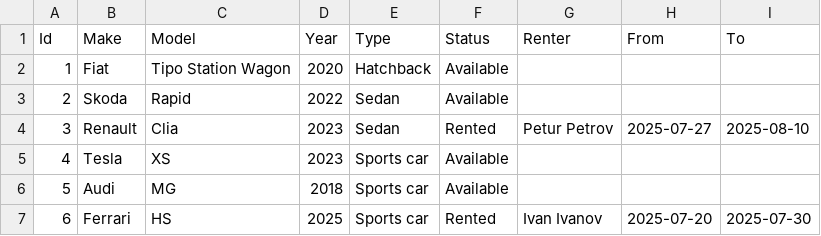
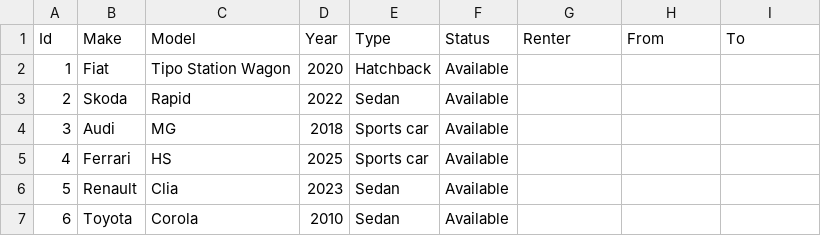
Before and after one commit to VasilenaIvanova/Car-Rental-System, a CSV file: CarRentalSystem/src/cars.csv, drawn as a sheet; removed rows and columns are numbered as before the commit, all else as after; the diff names each change by its address in the sheet, - before the commit and + after, or states it on an @@ line.

```diff
--- a/CarRentalSystem/src/cars.csv
+++ b/CarRentalSystem/src/cars.csv
-row 4: 3 | Renault | Clia | 2023 | Sedan | Rented | Petur Petrov | 2025-07-27 | 2025-08-10
-row 5: 4 | Tesla | XS | 2023 | Sports car | Available
@@ column A (Id) renumbered between rows 4 and 5 @@
-F5 (Status): Rented
+F5 (Status): Available
-G5 (Renter): Ivan Ivanov
+G5 (Renter): (empty)
-H5 (From): 2025-07-20
+H5 (From): (empty)
-I5 (To): 2025-07-30
+I5 (To): (empty)
+row 6: 5 | Renault | Clia | 2023 | Sedan | Available
+row 7: 6 | Toyota | Corola | 2010 | Sedan | Available
```
Also changed, not shown: 8 other files.
